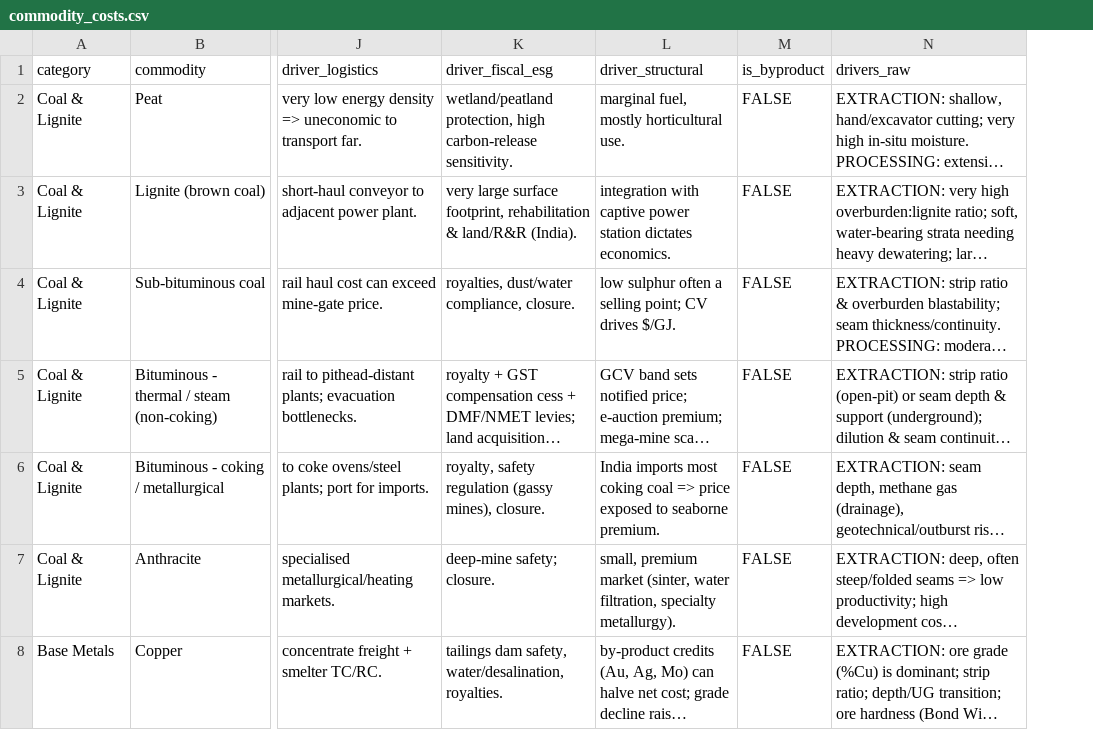
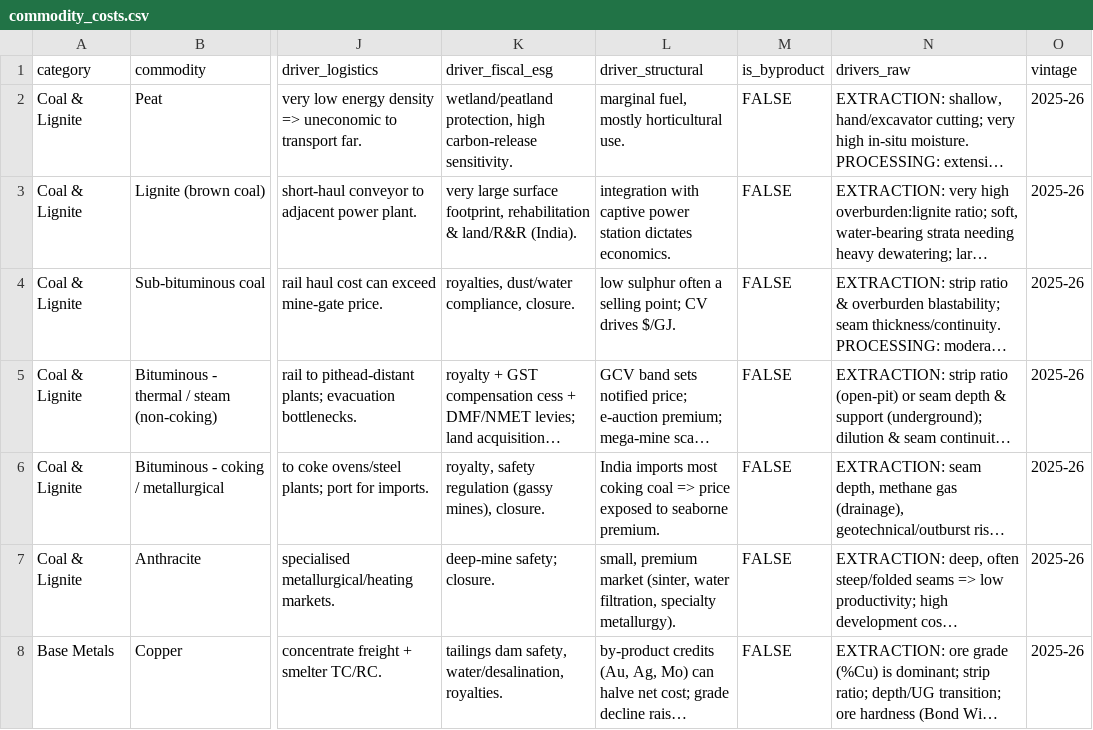
Before and after one commit to imanojkumar/MiningCostBench, a CSV file: data-raw/csv/commodity_costs.csv, drawn as a sheet; only a part is shown, gaps mark what is left out; long unchanged cells end in …; the diff covers the shown part only; the diff names each change by its address in the sheet, - before the commit and + after, or states it on an @@ line.

Commit message:
feat: implement v0.2.0 numeric layer, strategy framework, and vintage keys

```diff
--- a/data-raw/csv/commodity_costs.csv
+++ b/data-raw/csv/commodity_costs.csv
+column O (vintage), rows 2-8: all 2025-26
```
Also changed, not shown: 28 edited cells elsewhere in this file, data-raw/csv/cost_sources.csv, 47 other files.
